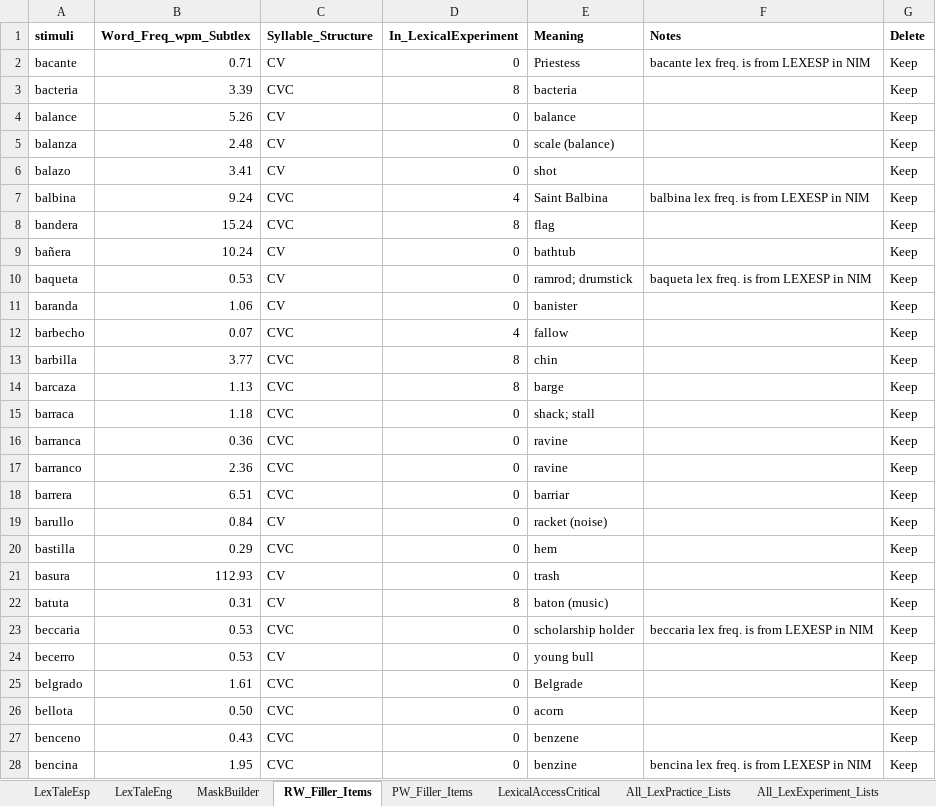
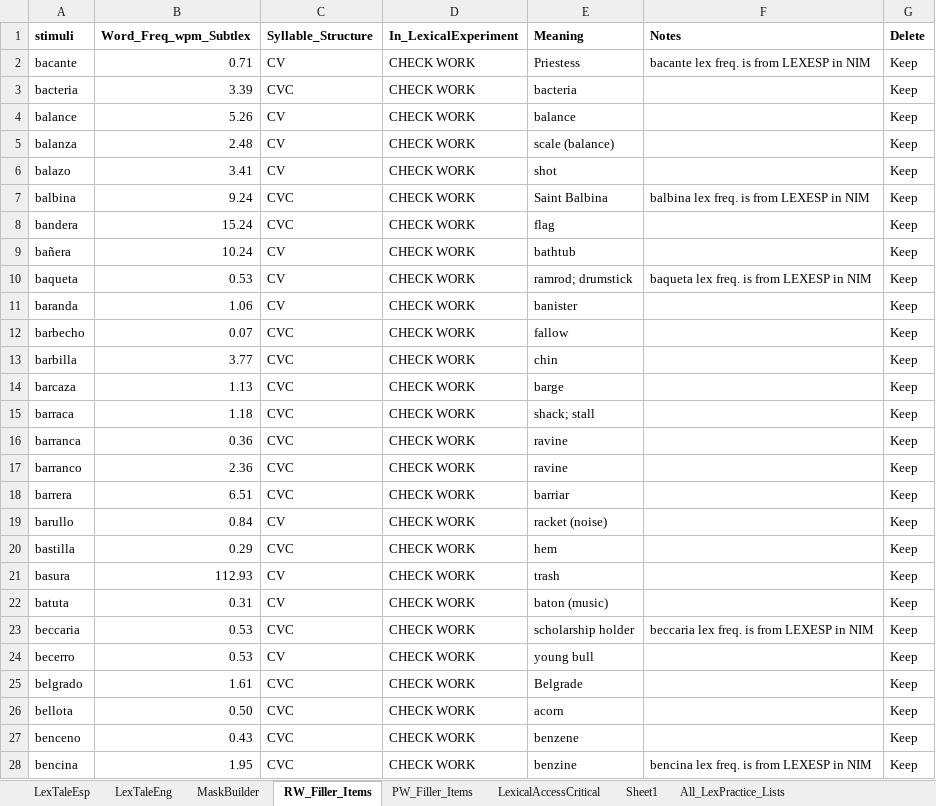
Before and after one commit to drakeasberry/Dissertation, an Excel workbook: Dissertation_Experiments/LexicalAccess/Lexical_Access_Experimental_Item_Setup.xlsx, sheet RW_Filler_Items, drawn as a sheet; only a part is shown; values as stored, in another font and other column widths than the file's, no borders; the diff covers the shown part only; the diff names each change by its address in the sheet, - before the commit and + after, or states it on an @@ line.

Commit message:
Made major changes to scripting and added new jupyter notebook for the lexical access experiments.

```diff
--- a/Dissertation_Experiments/LexicalAccess/Lexical_Access_Experimental_Item_Setup.xlsx (sheet RW_Filler_Items)
+++ b/Dissertation_Experiments/LexicalAccess/Lexical_Access_Experimental_Item_Setup.xlsx (sheet RW_Filler_Items)
+sheet tab: Sheet1
-D2 (In_LexicalExperiment): 0
+D2 (In_LexicalExperiment): CHECK WORK
-D3 (In_LexicalExperiment): 8
+D3 (In_LexicalExperiment): CHECK WORK
-D4:D6 (In_LexicalExperiment): 0
+D4:D6 (In_LexicalExperiment): CHECK WORK
-D7 (In_LexicalExperiment): 4
+D7 (In_LexicalExperiment): CHECK WORK
-D8 (In_LexicalExperiment): 8
+D8 (In_LexicalExperiment): CHECK WORK
-D9:D11 (In_LexicalExperiment): 0
+D9:D11 (In_LexicalExperiment): CHECK WORK
-D12 (In_LexicalExperiment): 4
+D12 (In_LexicalExperiment): CHECK WORK
-D13:D14 (In_LexicalExperiment): 8
+D13:D14 (In_LexicalExperiment): CHECK WORK
-D15:D21 (In_LexicalExperiment): 0
+D15:D21 (In_LexicalExperiment): CHECK WORK
-D22 (In_LexicalExperiment): 8
+D22 (In_LexicalExperiment): CHECK WORK
-D23:D28 (In_LexicalExperiment): 0
+D23:D28 (In_LexicalExperiment): CHECK WORK
```
Also changed, not shown: 566 edited cells elsewhere in this sheet, sheet PW_Filler_Items, 6 other files.
